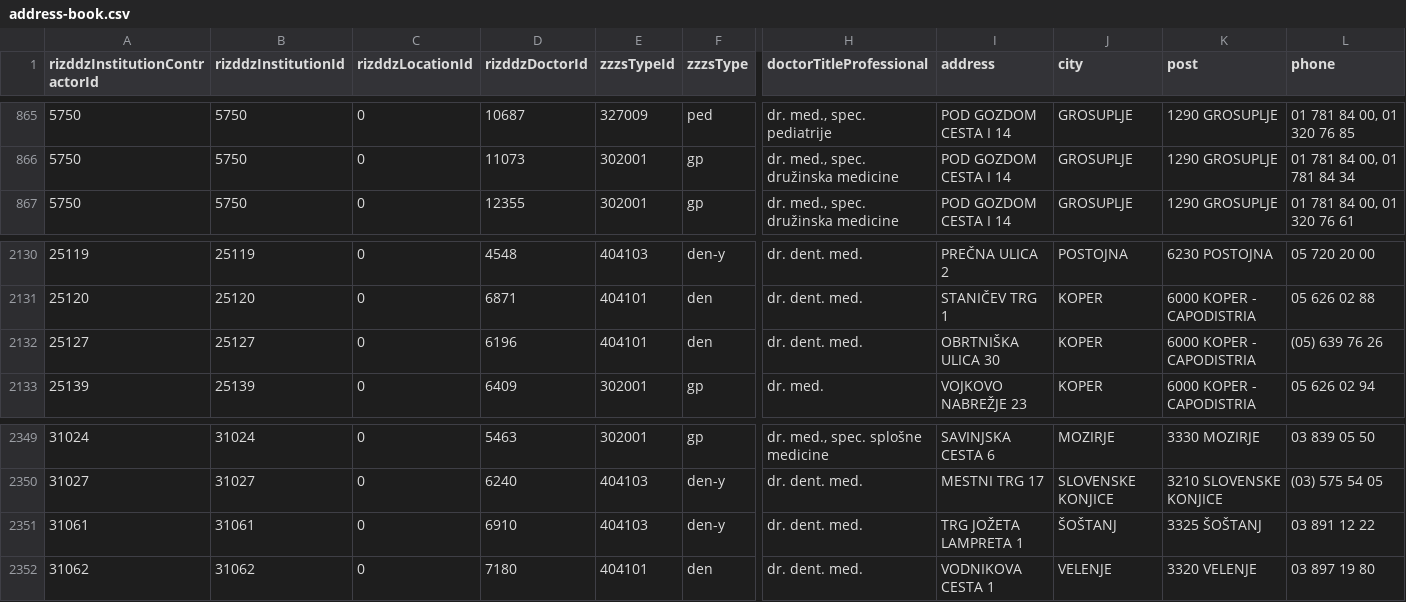
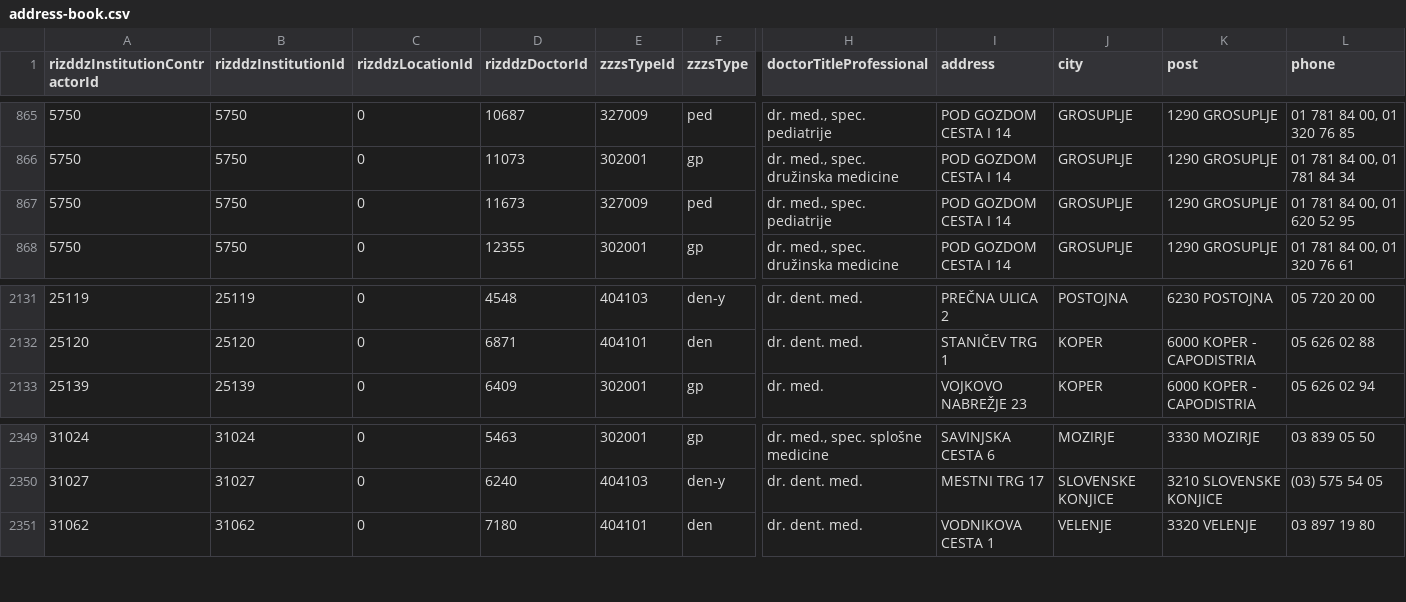
Before and after one commit to sledilnik/zdravniki-data, a CSV file: csv/address-book.csv, drawn as a sheet; only a part is shown, gaps mark what is left out; removed rows and columns are numbered as before the commit, all else as after; rows hold the shown columns only; the diff names each change by its address in the sheet, - before the commit and + after, or states it on an @@ line.

```diff
--- a/csv/address-book.csv
+++ b/csv/address-book.csv
+row 867: 5750 | 5750 | 0 | 11673 | 327009 | ped | dr. med., spec. pediatrije | POD GOZDOM CESTA I 14 | GROSUPLJE | 1290 GROSUPLJE | 01 781 84 00, 01 620 52 95
-row 2132: 25127 | 25127 | 0 | 6196 | 404101 | den | dr. dent. med. | OBRTNIŠKA ULICA 30 | KOPER | 6000 KOPER - CAPODISTRIA | (05) 639 76 26
-row 2351: 31061 | 31061 | 0 | 6910 | 404103 | den-y | dr. dent. med. | TRG JOŽETA LAMPRETA 1 | ŠOŠTANJ | 3325 ŠOŠTANJ | 03 891 12 22
```
Also changed, not shown: csv/doctors.csv, csv/overrides.csv, 6 other files.
